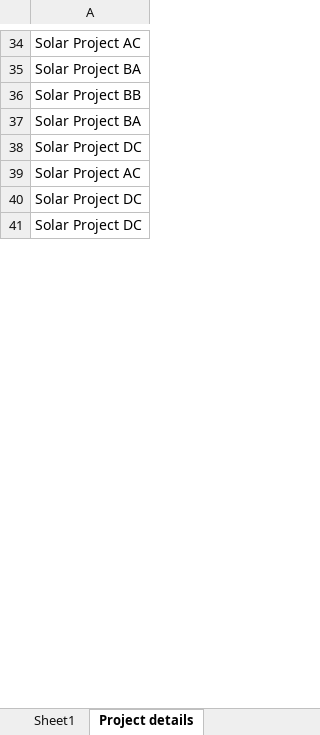
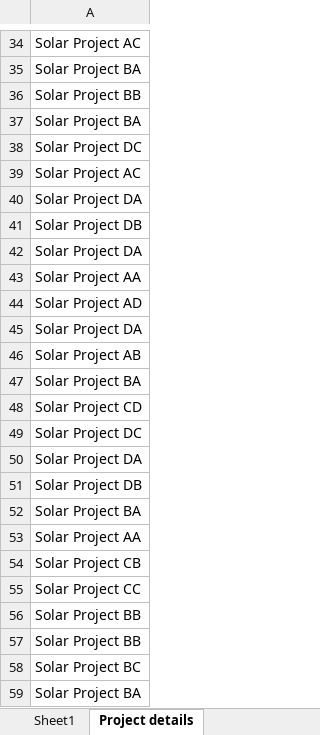
Before and after one commit to aditya0594/GAED, an Excel workbook: src/resources/Consumer_signup_ids.xlsx, sheet Project details, drawn as a sheet; only a part is shown, gaps mark what is left out; the shorter side is filled out with more unchanged rows; values as stored, in another font and other column widths than the file's, no borders; the diff covers the shown part only; the diff names each change by its address in the sheet, - before the commit and + after, or states it on an @@ line.

```diff
--- a/src/resources/Consumer_signup_ids.xlsx (sheet Project details)
+++ b/src/resources/Consumer_signup_ids.xlsx (sheet Project details)
-row 45: Solar Project DA
+row 40: Solar Project DA
+row 41: Solar Project DB
+row 42: Solar Project DA
+row 43: Solar Project AA
-row 44: Solar Project AD
+row 44: Solar Project AD
+row 45: Solar Project DA
+row 46: Solar Project AB
+row 47: Solar Project BA
+row 48: Solar Project CD
-row 46: Solar Project DC
+row 49: Solar Project DC
+row 50: Solar Project DA
+row 51: Solar Project DB
+row 52: Solar Project BA
+row 53: Solar Project AA
-row 47: Solar Project CB
+row 54: Solar Project CB
+row 55: Solar Project CC
+row 56: Solar Project BB
+row 57: Solar Project BB
-row 49: Solar Project BC
+row 58: Solar Project BC
+row 59: Solar Project BA
```
Also changed, not shown: 82 added rows, 5 moved rows and 9 edited cells elsewhere in this sheet, src/resources/ExcelFile.xlsx, 22 other files.
